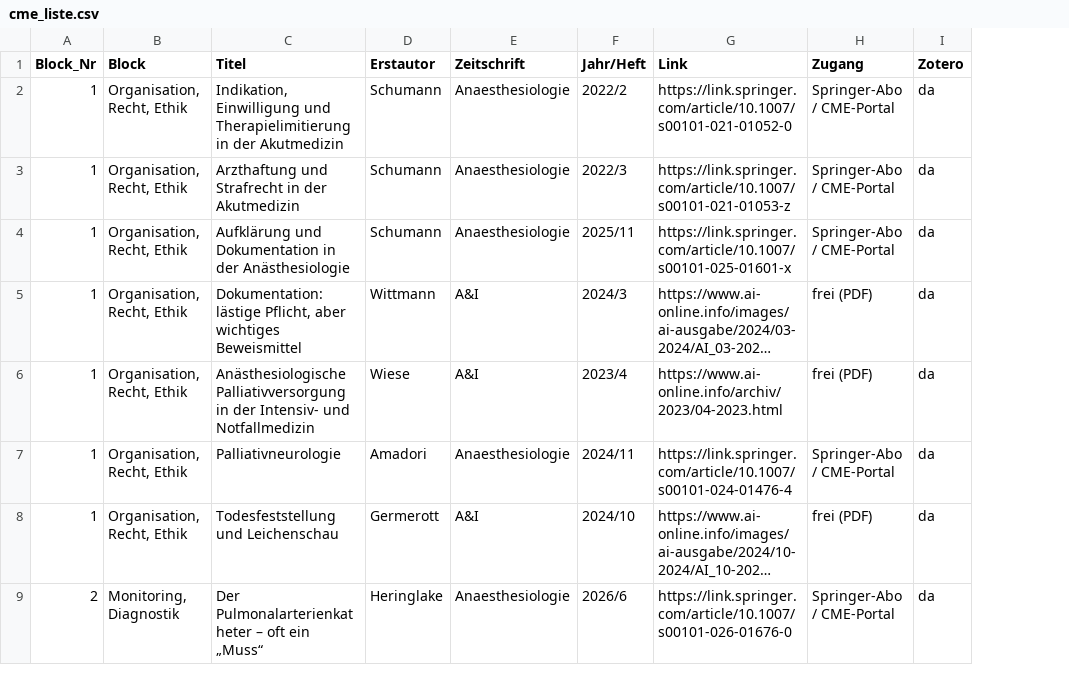
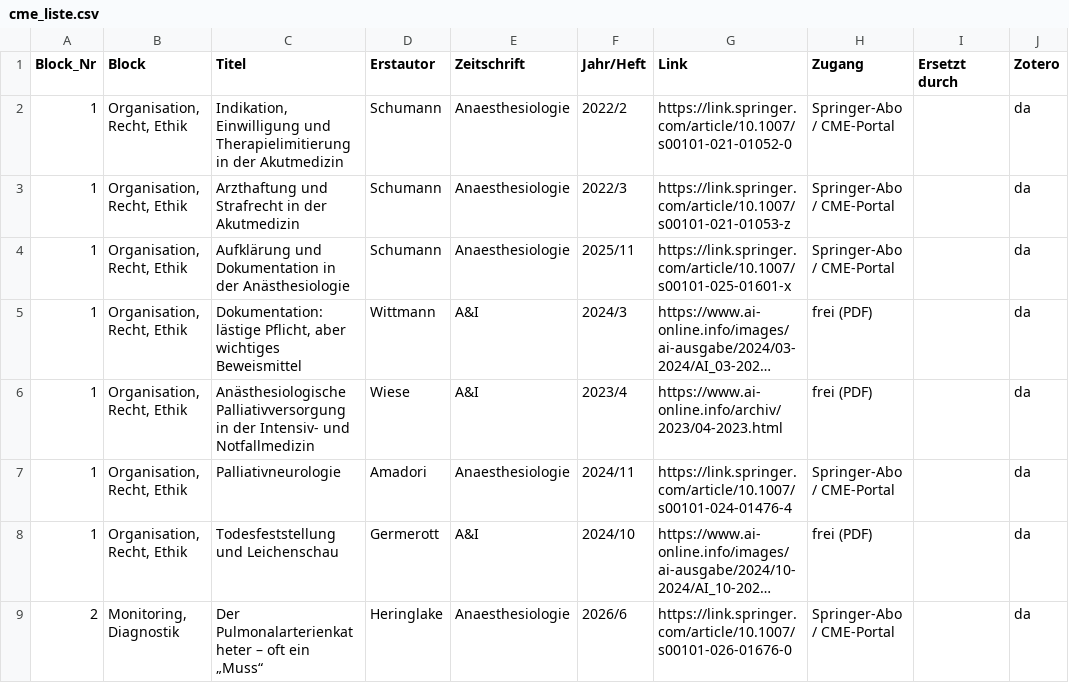
Before and after one commit to duqapps/intensiv-lernen-web, a CSV file: downloads/cme_liste.csv, drawn as a sheet; only a part is shown; long unchanged cells end in …; the diff names each change by its address in the sheet, - before the commit and + after, or states it on an @@ line.

```diff
--- a/downloads/cme_liste.csv
+++ b/downloads/cme_liste.csv
+column I (Ersetzt durch), empty
```
Also changed, not shown: 3 other files.
